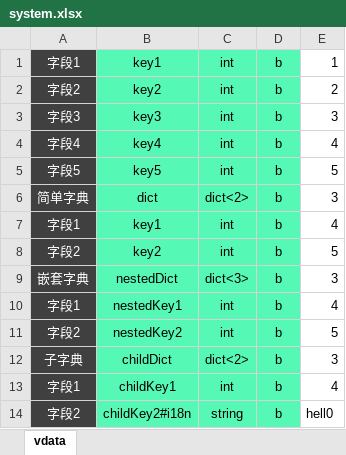
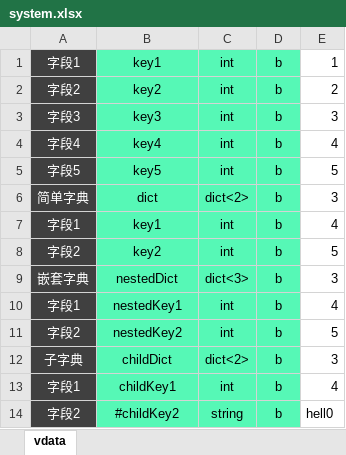
Before and after one commit to ibitcat/excelparser, an Excel workbook: xlsx/system.xlsx, sheet vdata, drawn as a sheet; values as stored, in another font and other column widths than the file's, no borders; the diff names each change by its address in the sheet, - before the commit and + after, or states it on an @@ line.

```diff
--- a/xlsx/system.xlsx (sheet vdata)
+++ b/xlsx/system.xlsx (sheet vdata)
-B14: childKey2#i18n
+B14: #childKey2
```
Also changed, not shown: xlsx/task.xlsx, 1 other file.
